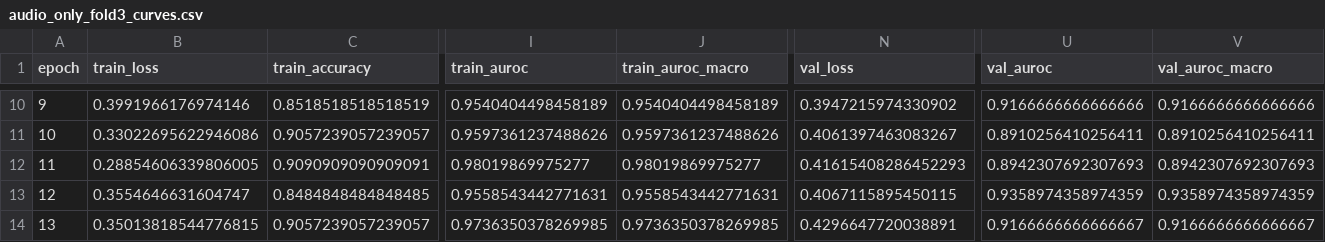
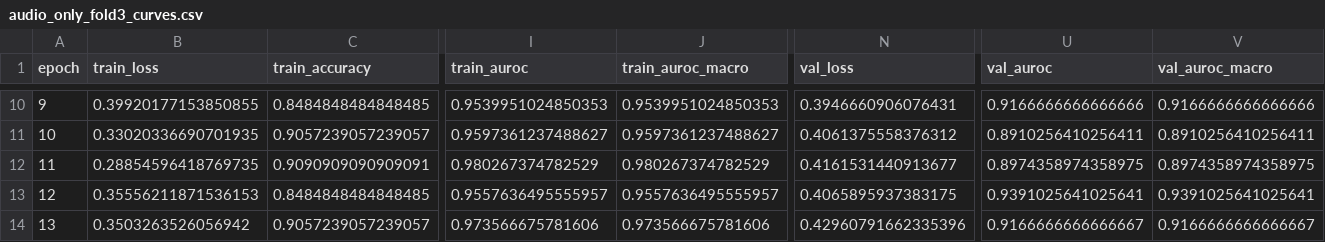
Before and after one commit to jlapeyra/adresso_student, a CSV file: outputs/results/audio_only_fold3_curves.csv, drawn as a sheet; only a part is shown, gaps mark what is left out; the diff covers the shown part only; the diff names each change by its address in the sheet, - before the commit and + after, or states it on an @@ line.

```diff
--- a/outputs/results/audio_only_fold3_curves.csv
+++ b/outputs/results/audio_only_fold3_curves.csv
-B10 (train_loss): 0.3991966176974146
+B10 (train_loss): 0.39920177153850855
-C10 (train_accuracy): 0.8518518518518519
+C10 (train_accuracy): 0.8484848484848485
-I10 (train_auroc): 0.9540404498458189
+I10 (train_auroc): 0.9539951024850353
-J10 (train_auroc_macro): 0.9540404498458189
+J10 (train_auroc_macro): 0.9539951024850353
-N10 (val_loss): 0.3947215974330902
+N10 (val_loss): 0.3946660906076431
-B11 (train_loss): 0.33022695622946086
+B11 (train_loss): 0.33020336690701935
-I11 (train_auroc): 0.9597361237488626
+I11 (train_auroc): 0.9597361237488627
-J11 (train_auroc_macro): 0.9597361237488626
+J11 (train_auroc_macro): 0.9597361237488627
-N11 (val_loss): 0.4061397463083267
+N11 (val_loss): 0.4061375558376312
-B12 (train_loss): 0.28854606339806005
+B12 (train_loss): 0.28854596418769735
-I12 (train_auroc): 0.98019869975277
+I12 (train_auroc): 0.980267374782529
-J12 (train_auroc_macro): 0.98019869975277
+J12 (train_auroc_macro): 0.980267374782529
-N12 (val_loss): 0.41615408286452293
+N12 (val_loss): 0.4161531440913677
-U12 (val_auroc): 0.8942307692307693
+U12 (val_auroc): 0.8974358974358975
-V12 (val_auroc_macro): 0.8942307692307693
+V12 (val_auroc_macro): 0.8974358974358975
-B13 (train_loss): 0.3554646631604747
+B13 (train_loss): 0.35556211871536153
-I13 (train_auroc): 0.9558543442771631
+I13 (train_auroc): 0.9557636495555957
-J13 (train_auroc_macro): 0.9558543442771631
+J13 (train_auroc_macro): 0.9557636495555957
-N13 (val_loss): 0.4067115895450115
+N13 (val_loss): 0.4065895937383175
-U13 (val_auroc): 0.9358974358974359
+U13 (val_auroc): 0.9391025641025641
-V13 (val_auroc_macro): 0.9358974358974359
+V13 (val_auroc_macro): 0.9391025641025641
-B14 (train_loss): 0.35013818544776815
+B14 (train_loss): 0.3503263526056942
-I14 (train_auroc): 0.9736350378269985
+I14 (train_auroc): 0.973566675781606
-J14 (train_auroc_macro): 0.9736350378269985
+J14 (train_auroc_macro): 0.973566675781606
-N14 (val_loss): 0.4296647720038891
+N14 (val_loss): 0.42960791662335396
```
Also changed, not shown: 161 edited cells elsewhere in this file, outputs/results/audio_only_fold0_curves.csv, outputs/results/audio_only_fold2_curves.csv, 14 other files.
